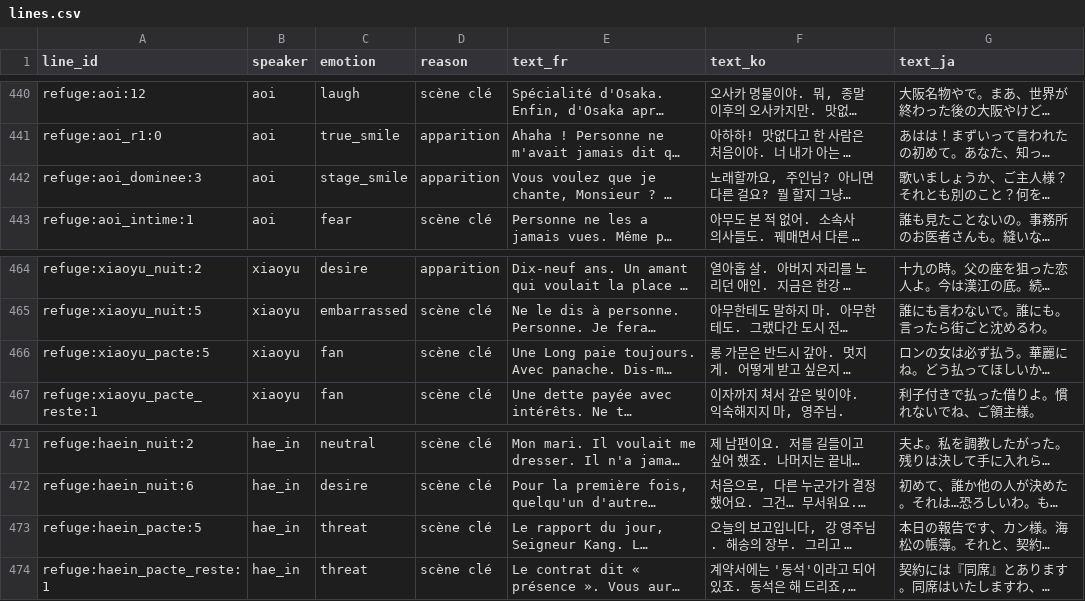
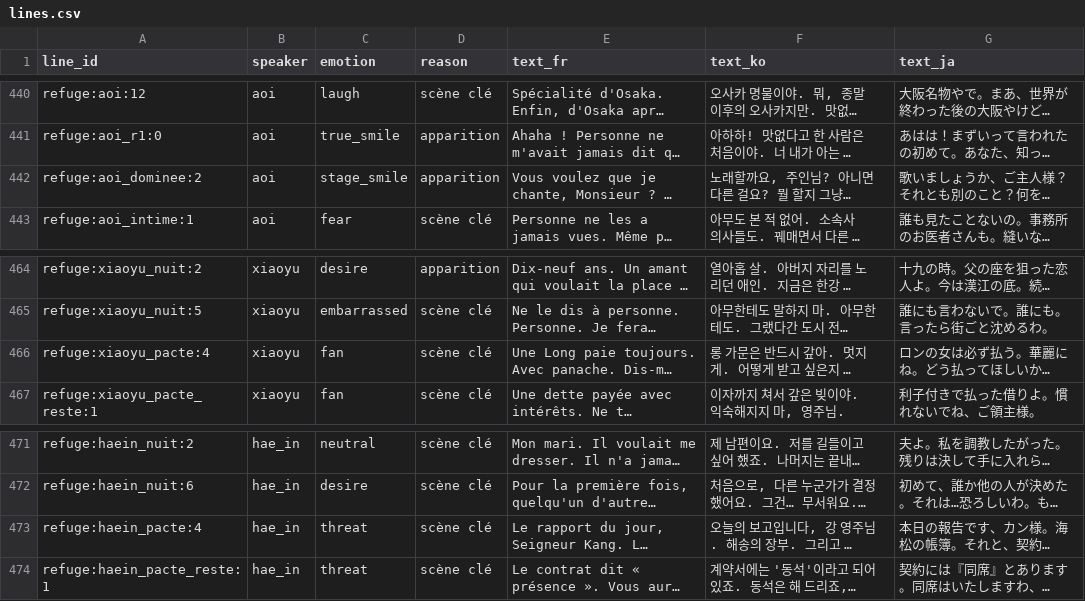
Before and after one commit to iminhell/manhwa-rpg, a CSV file: tools/voice_pipeline/lines.csv, drawn as a sheet; only a part is shown, gaps mark what is left out; long unchanged cells end in …; the diff covers the shown part only; the diff names each change by its address in the sheet, - before the commit and + after, or states it on an @@ line.

```diff
--- a/tools/voice_pipeline/lines.csv
+++ b/tools/voice_pipeline/lines.csv
-A442 (line_id): refuge:aoi_dominee:3
+A442 (line_id): refuge:aoi_dominee:2
-A466 (line_id): refuge:xiaoyu_pacte:5
+A466 (line_id): refuge:xiaoyu_pacte:4
-A473 (line_id): refuge:haein_pacte:5
+A473 (line_id): refuge:haein_pacte:4
```
Also changed, not shown: 18 edited cells elsewhere in this file, 13 other files.
